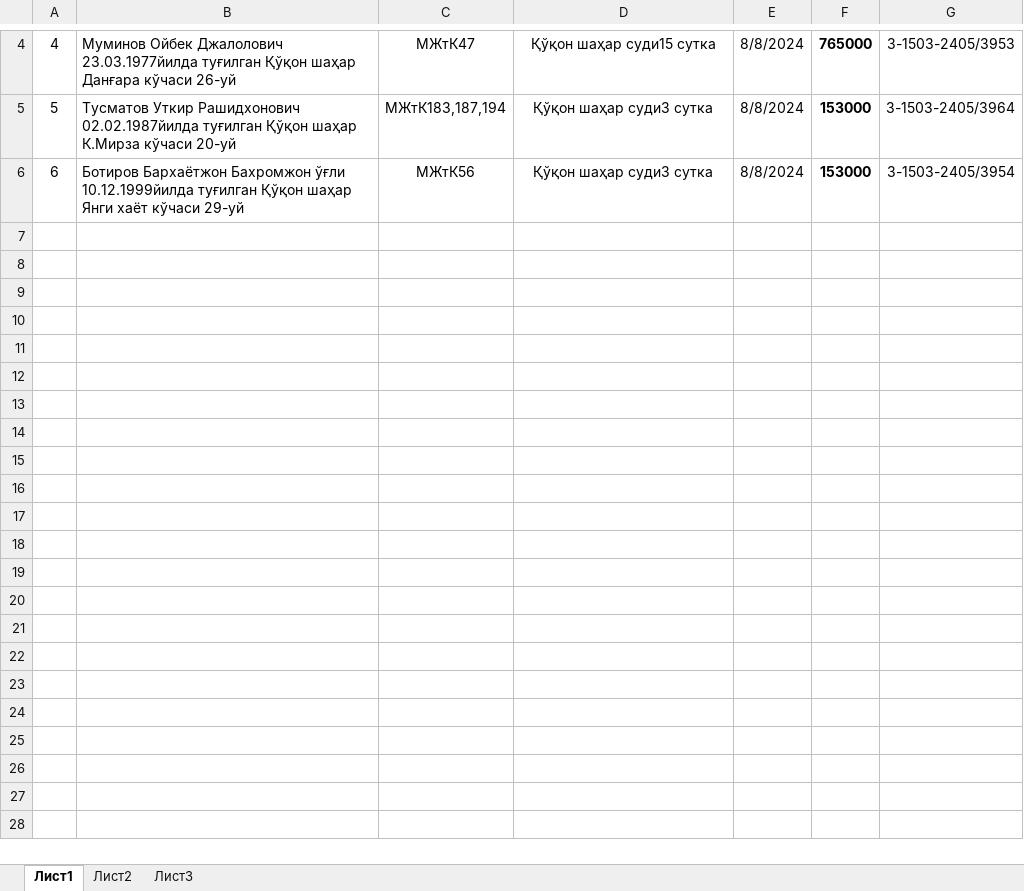
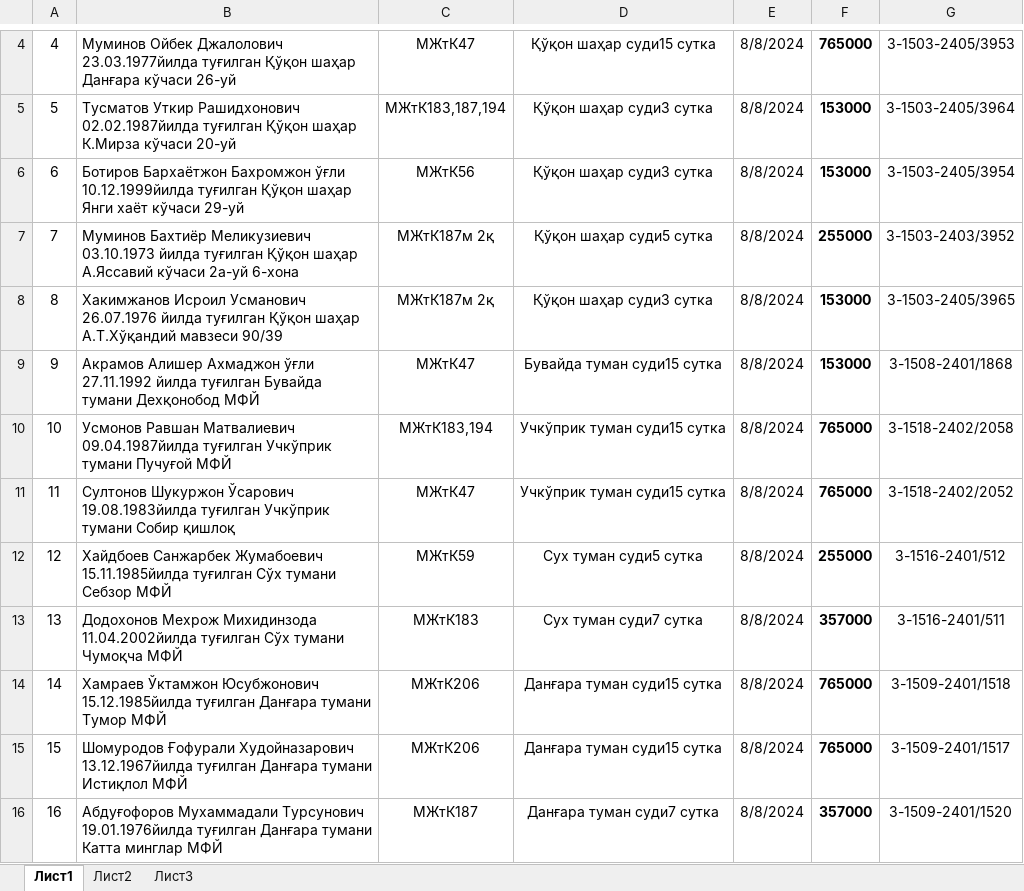
Before and after one commit to seniordotdev/qabulxona_bot, an Excel workbook: data/values.xlsx, sheet Лист1, drawn as a sheet; only a part is shown, gaps mark what is left out; values as stored, in another font and other column widths than the file's, no borders; the diff covers the shown part only; the diff names each change by its address in the sheet, - before the commit and + after, or states it on an @@ line.

```diff
--- a/data/values.xlsx (sheet Лист1)
+++ b/data/values.xlsx (sheet Лист1)
+row 7: 7 | Муминов Бахтиёр Меликузиевич 03.10.1973 йилда туғилган Қўқон шаҳар А.Яссавий кўчаси 2а-уй 6-хона | МЖтК187м 2қ | Қўқон шаҳар суди5 сутка | 8/8/2024 | 255000 | 3-1503-2403/3952
+row 8: 8 | Хакимжанов Исроил Усманович 26.07.1976 йилда туғилган Қўқон шаҳар А.Т.Хўқандий мавзеси 90/39 | МЖтК187м 2қ | Қўқон шаҳар суди3 сутка | 8/8/2024 | 153000 | 3-1503-2405/3965
+row 9: 9 | Акрамов Алишер Ахмаджон ўғли 27.11.1992 йилда туғилган Бувайда тумани Дехқонобод МФЙ | МЖтК47 | Бувайда туман суди15 сутка | 8/8/2024 | 153000 | 3-1508-2401/1868
+row 10: 10 | Усмонов Равшан Матвалиевич 09.04.1987йилда туғилган Учкўприк тумани Пучуғой МФЙ | МЖтК183,194 | Учкўприк туман суди15 сутка | 8/8/2024 | 765000 | 3-1518-2402/2058
+row 11: 11 | Султонов Шукуржон Ўсарович 19.08.1983йилда туғилган Учкўприк тумани Собир қишлоқ | МЖтК47 | Учкўприк туман суди15 сутка | 8/8/2024 | 765000 | 3-1518-2402/2052
+row 12: 12 | Хайдбоев Санжарбек Жумабоевич 15.11.1985йилда туғилган Сўх тумани Себзор МФЙ | МЖтК59 | Сух туман суди5 сутка | 8/8/2024 | 255000 | 3-1516-2401/512
+row 13: 13 | Додохонов Мехрож Михидинзода 11.04.2002йилда туғилган Сўх тумани Чумоқча МФЙ | МЖтК183 | Сух туман суди7 сутка | 8/8/2024 | 357000 | 3-1516-2401/511
+row 14: 14 | Хамраев Ўктамжон Юсубжонович 15.12.1985йилда туғилган Данғара тумани Тумор МФЙ | МЖтК206 | Данғара туман суди15 сутка | 8/8/2024 | 765000 | 3-1509-2401/1518
+row 15: 15 | Шомуродов Ғофурали Худойназарович 13.12.1967йилда туғилган Данғара тумани Истиқлол МФЙ | МЖтК206 | Данғара туман суди15 сутка | 8/8/2024 | 765000 | 3-1509-2401/1517
+row 16: 16 | Абдуғофоров Мухаммадали Турсунович 19.01.1976йилда туғилган Данғара тумани Катта минглар МФЙ | МЖтК187 | Данғара туман суди7 сутка | 8/8/2024 | 357000 | 3-1509-2401/1520
```
Also changed, not shown: 48 added rows elsewhere in this sheet, 2 other files.
